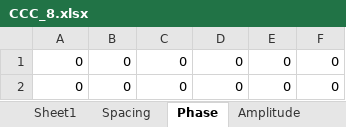
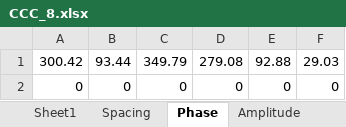
Before and after one commit to WaltDeyzel/thesis-2021, an Excel workbook: matlab/experiment/CCC_8.xlsx, sheet Phase, drawn as a sheet; values as stored, in another font and other column widths than the file's, no borders; removed rows and columns are numbered as before the commit, all else as after; the diff names each change by its address in the sheet, - before the commit and + after, or states it on an @@ line.

```diff
--- a/matlab/experiment/CCC_8.xlsx (sheet Phase)
+++ b/matlab/experiment/CCC_8.xlsx (sheet Phase)
-row 1: 0 | 0 | 0 | 0 | 0 | 0
+row 1: 300.42 | 93.44 | 349.79 | 279.08 | 92.88 | 29.03
```
Also changed, not shown: sheet HPBW, sheet Spacing, sheet Fitness, sheet Pop fit, matlab/graphs/graph.xlsx, 32 other files.
